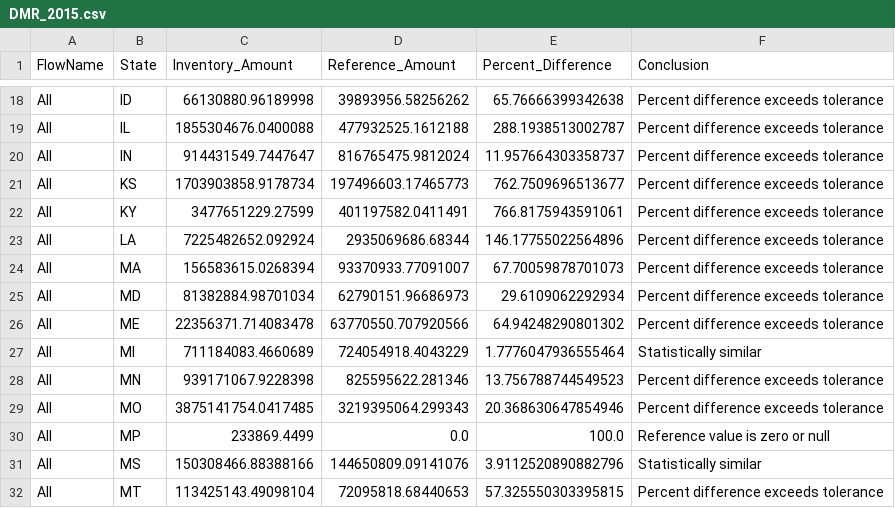
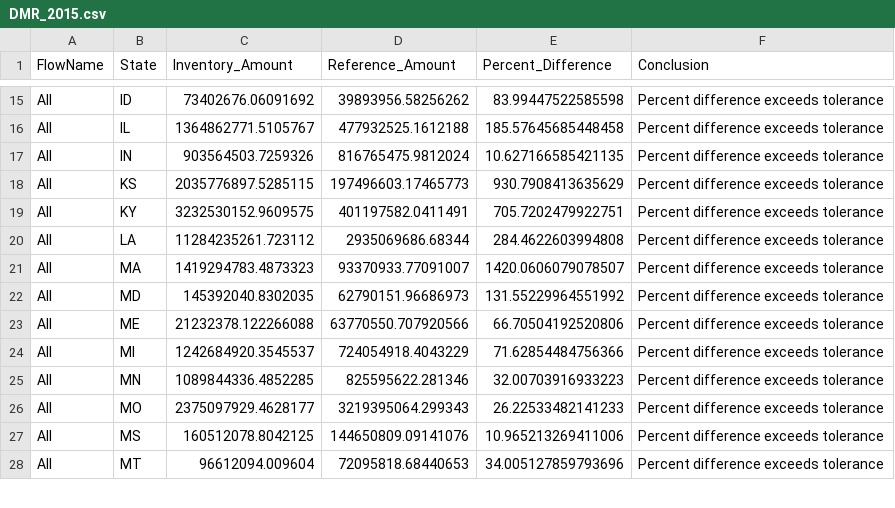
Before and after one commit to WesIngwersen/standardizedinventories, a CSV file: stewi/output/validation/DMR_2015.csv, drawn as a sheet; only a part is shown, gaps mark what is left out; removed rows and columns are numbered as before the commit, all else as after; the diff covers the shown part only; the diff names each change by its address in the sheet, - before the commit and + after, or states it on an @@ line.

```diff
--- a/stewi/output/validation/DMR_2015.csv
+++ b/stewi/output/validation/DMR_2015.csv
-C15 (Inventory_Amount): 66130880.96189998
+C15 (Inventory_Amount): 73402676.06091692
-E15 (Percent_Difference): 65.76666399342638
+E15 (Percent_Difference): 83.99447522585598
-C16 (Inventory_Amount): 1855304676.0400088
+C16 (Inventory_Amount): 1364862771.5105767
-E16 (Percent_Difference): 288.1938513002787
+E16 (Percent_Difference): 185.57645685448458
-C17 (Inventory_Amount): 914431549.7447647
+C17 (Inventory_Amount): 903564503.7259326
-E17 (Percent_Difference): 11.957664303358737
+E17 (Percent_Difference): 10.627166585421135
-C18 (Inventory_Amount): 1703903858.9178734
+C18 (Inventory_Amount): 2035776897.5285115
-E18 (Percent_Difference): 762.7509696513677
+E18 (Percent_Difference): 930.7908413635629
-C19 (Inventory_Amount): 3477651229.27599
+C19 (Inventory_Amount): 3232530152.9609575
-E19 (Percent_Difference): 766.8175943591061
+E19 (Percent_Difference): 705.7202479922751
-C20 (Inventory_Amount): 7225482652.092924
+C20 (Inventory_Amount): 11284235261.723112
-E20 (Percent_Difference): 146.17755022564896
+E20 (Percent_Difference): 284.4622603994808
-C21 (Inventory_Amount): 156583615.0268394
+C21 (Inventory_Amount): 1419294783.4873323
-E21 (Percent_Difference): 67.70059878701073
+E21 (Percent_Difference): 1420.0606079078507
-C22 (Inventory_Amount): 81382884.98701034
+C22 (Inventory_Amount): 145392040.8302035
-E22 (Percent_Difference): 29.6109062292934
+E22 (Percent_Difference): 131.55229964551992
-C23 (Inventory_Amount): 22356371.714083478
+C23 (Inventory_Amount): 21232378.122266088
-E23 (Percent_Difference): 64.94248290801302
+E23 (Percent_Difference): 66.70504192520806
-C24 (Inventory_Amount): 711184083.4660689
+C24 (Inventory_Amount): 1242684920.3545537
-E24 (Percent_Difference): 1.7776047936555464
+E24 (Percent_Difference): 71.62854484756366
-F24 (Conclusion): Statistically similar
+F24 (Conclusion): Percent difference exceeds tolerance
-C25 (Inventory_Amount): 939171067.9228398
+C25 (Inventory_Amount): 1089844336.4852285
-E25 (Percent_Difference): 13.756788744549523
+E25 (Percent_Difference): 32.00703916933223
-C26 (Inventory_Amount): 3875141754.0417485
+C26 (Inventory_Amount): 2375097929.4628177
-E26 (Percent_Difference): 20.368630647854946
+E26 (Percent_Difference): 26.22533482141233
-row 30: All | MP | 233869.4499 | 0.0 | 100.0 | Reference value is zero or null
-C27 (Inventory_Amount): 150308466.88388166
+C27 (Inventory_Amount): 160512078.8042125
-E27 (Percent_Difference): 3.9112520890882796
+E27 (Percent_Difference): 10.965213269411006
-F27 (Conclusion): Statistically similar
+F27 (Conclusion): Percent difference exceeds tolerance
-C28 (Inventory_Amount): 113425143.49098104
+C28 (Inventory_Amount): 96612094.009604
-E28 (Percent_Difference): 57.325550303395815
+E28 (Percent_Difference): 34.005127859793696
```
Also changed, not shown: 5 removed rows and 88 edited cells elsewhere in this file, stewi/output/flow/DMR_2015.csv, stewi/output/flow/DMR_2016.csv, 4 other files.
